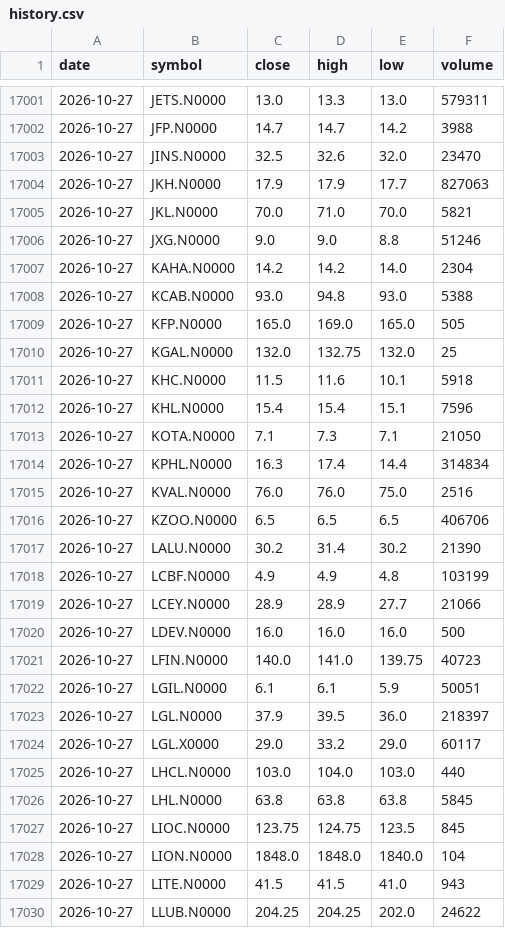
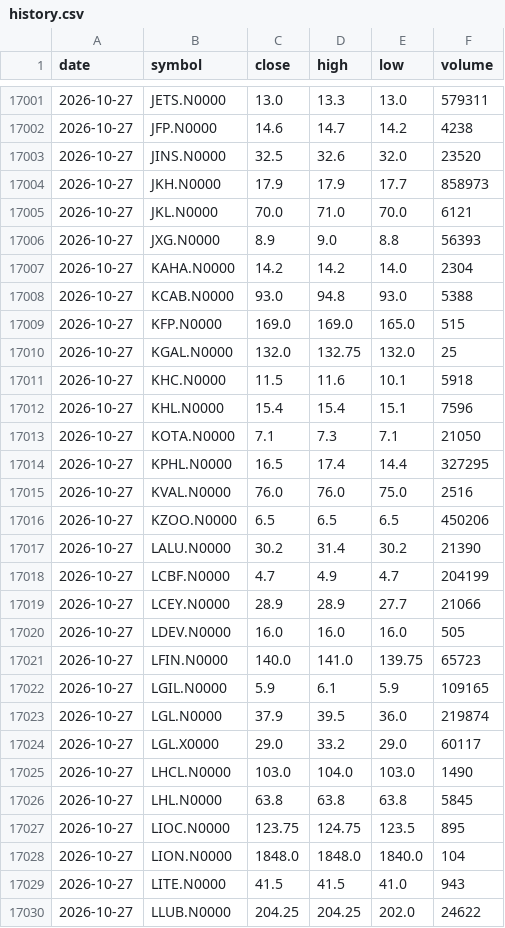
Before and after one commit to NavodCaldera/cse-price-alert, a CSV file: data/history.csv, drawn as a sheet; only a part is shown, gaps mark what is left out; the diff covers the shown part only.

```diff
--- a/data/history.csv
+++ b/data/history.csv
@@ -17001,10 +17001,10 @@ date,symbol,close,high,low,volume
 2026-10-27,JETS.N0000,13.0,13.3,13.0,579311
-2026-10-27,JFP.N0000,14.7,14.7,14.2,3988
-2026-10-27,JINS.N0000,32.5,32.6,32.0,23470
-2026-10-27,JKH.N0000,17.9,17.9,17.7,827063
-2026-10-27,JKL.N0000,70.0,71.0,70.0,5821
-2026-10-27,JXG.N0000,9.0,9.0,8.8,51246
+2026-10-27,JFP.N0000,14.6,14.7,14.2,4238
+2026-10-27,JINS.N0000,32.5,32.6,32.0,23520
+2026-10-27,JKH.N0000,17.9,17.9,17.7,858973
+2026-10-27,JKL.N0000,70.0,71.0,70.0,6121
+2026-10-27,JXG.N0000,8.9,9.0,8.8,56393
 2026-10-27,KAHA.N0000,14.2,14.2,14.0,2304
 2026-10-27,KCAB.N0000,93.0,94.8,93.0,5388
-2026-10-27,KFP.N0000,165.0,169.0,165.0,505
+2026-10-27,KFP.N0000,169.0,169.0,165.0,515
 2026-10-27,KGAL.N0000,132.0,132.75,132.0,25
@@ -17013,16 +17013,16 @@ date,symbol,close,high,low,volume
 2026-10-27,KOTA.N0000,7.1,7.3,7.1,21050
-2026-10-27,KPHL.N0000,16.3,17.4,14.4,314834
+2026-10-27,KPHL.N0000,16.5,17.4,14.4,327295
 2026-10-27,KVAL.N0000,76.0,76.0,75.0,2516
-2026-10-27,KZOO.N0000,6.5,6.5,6.5,406706
+2026-10-27,KZOO.N0000,6.5,6.5,6.5,450206
 2026-10-27,LALU.N0000,30.2,31.4,30.2,21390
-2026-10-27,LCBF.N0000,4.9,4.9,4.8,103199
+2026-10-27,LCBF.N0000,4.7,4.9,4.7,204199
 2026-10-27,LCEY.N0000,28.9,28.9,27.7,21066
-2026-10-27,LDEV.N0000,16.0,16.0,16.0,500
-2026-10-27,LFIN.N0000,140.0,141.0,139.75,40723
-2026-10-27,LGIL.N0000,6.1,6.1,5.9,50051
-2026-10-27,LGL.N0000,37.9,39.5,36.0,218397
+2026-10-27,LDEV.N0000,16.0,16.0,16.0,505
+2026-10-27,LFIN.N0000,140.0,141.0,139.75,65723
+2026-10-27,LGIL.N0000,5.9,6.1,5.9,109165
+2026-10-27,LGL.N0000,37.9,39.5,36.0,219874
 2026-10-27,LGL.X0000,29.0,33.2,29.0,60117
-2026-10-27,LHCL.N0000,103.0,104.0,103.0,440
+2026-10-27,LHCL.N0000,103.0,104.0,103.0,1490
 2026-10-27,LHL.N0000,63.8,63.8,63.8,5845
-2026-10-27,LIOC.N0000,123.75,124.75,123.5,845
+2026-10-27,LIOC.N0000,123.75,124.75,123.5,895
 2026-10-27,LION.N0000,1848.0,1848.0,1840.0,104
```
Also changed, not shown: 139 edited cells elsewhere in this file, 2 other files.
